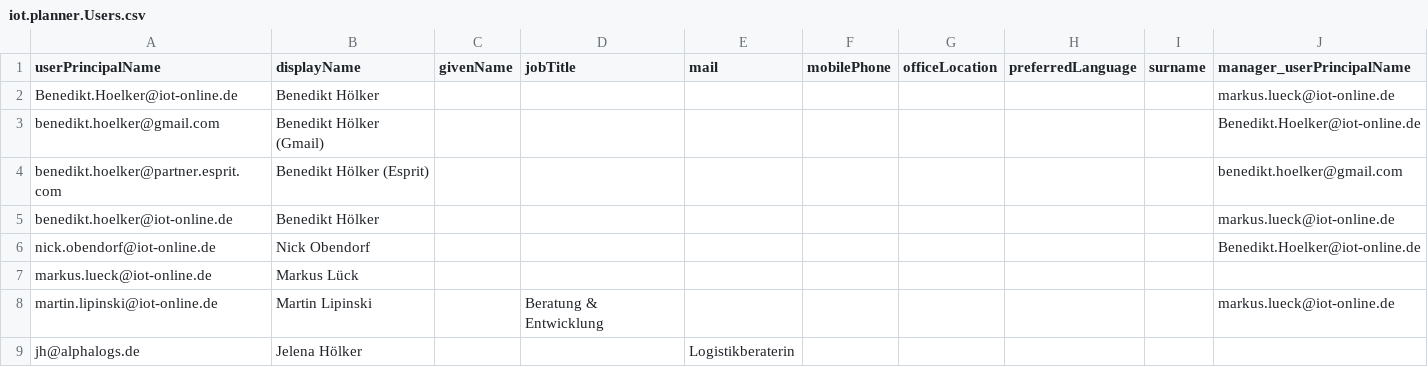
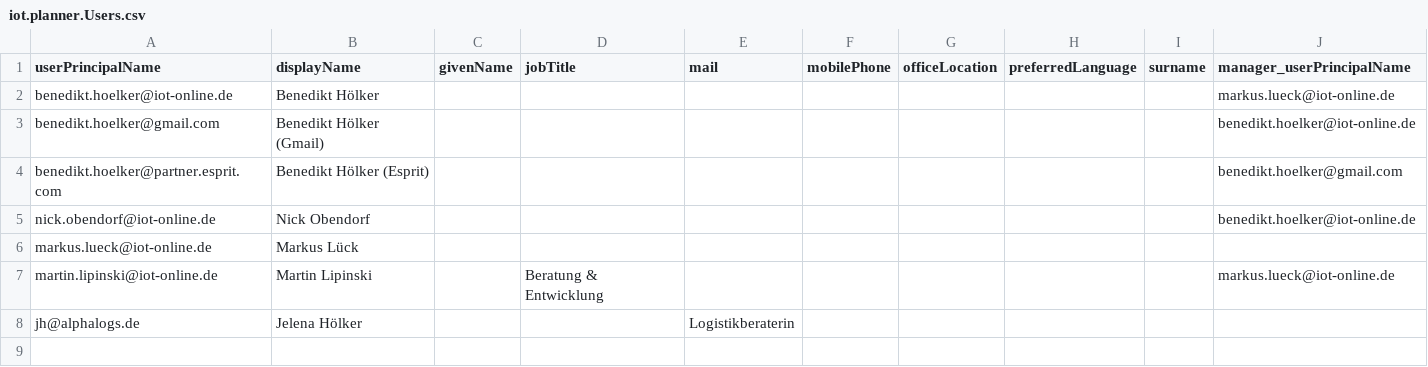
Before and after one commit to iot-gmbh/backend-json-model, a CSV file: db/data/iot.planner.Users.csv, drawn as a sheet.

```diff
--- a/db/data/iot.planner.Users.csv
+++ b/db/data/iot.planner.Users.csv
@@ -1,7 +1,6 @@
 userPrincipalName;displayName;givenName;jobTitle;mail;mobilePhone;officeLocation;preferredLanguage;surname;manager_userPrincipalName
-Benedikt.Hoelker@iot-online.de;Benedikt Hölker;;;;;;;;markus.lueck@iot-online.de
-benedikt.hoelker@gmail.com;Benedikt Hölker (Gmail);;;;;;;;Benedikt.Hoelker@iot-online.de
+benedikt.hoelker@iot-online.de;Benedikt Hölker;;;;;;;;markus.lueck@iot-online.de
+benedikt.hoelker@gmail.com;Benedikt Hölker (Gmail);;;;;;;;benedikt.hoelker@iot-online.de
 benedikt.hoelker@partner.esprit.com;Benedikt Hölker (Esprit);;;;;;;;benedikt.hoelker@gmail.com
-benedikt.hoelker@iot-online.de;Benedikt Hölker;;;;;;;;markus.lueck@iot-online.de
-nick.obendorf@iot-online.de;Nick Obendorf;;;;;;;;Benedikt.Hoelker@iot-online.de
+nick.obendorf@iot-online.de;Nick Obendorf;;;;;;;;benedikt.hoelker@iot-online.de
 markus.lueck@iot-online.de;Markus Lück;;;;;;;;
```
Also changed, not shown: 6 other files.
